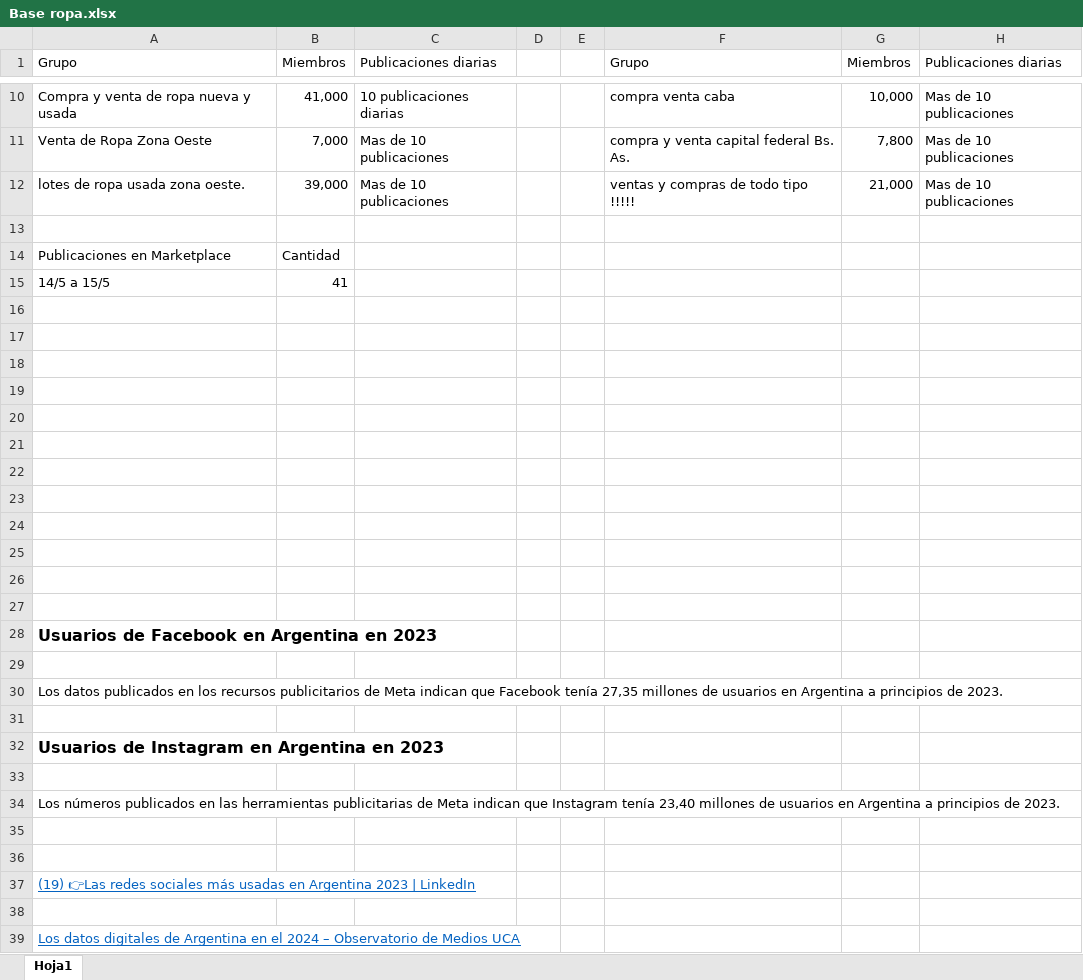
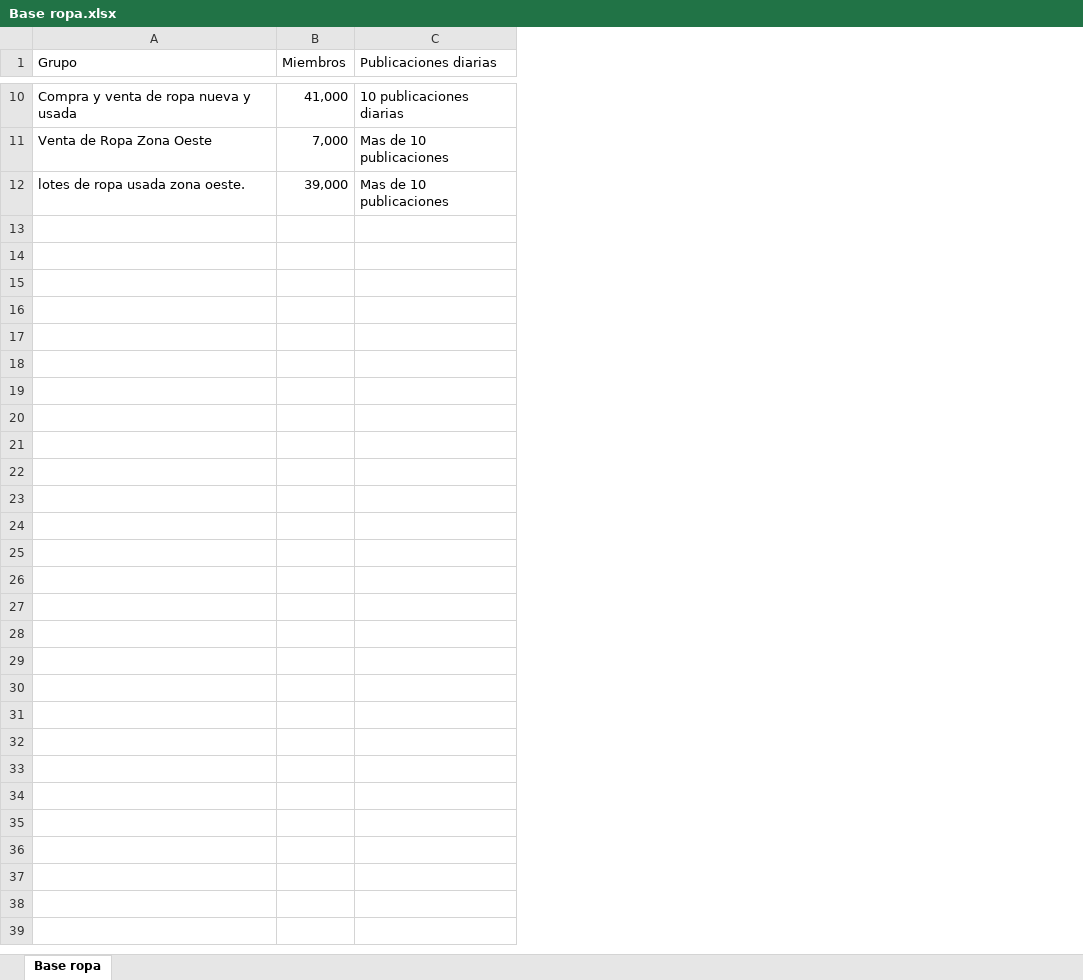
Before and after one commit to JuanSol26/Solinas, an Excel workbook: Base ropa.xlsx, sheet Base ropa, drawn as a sheet; only a part is shown, gaps mark what is left out; values as stored, in another font and other column widths than the file's, no borders; the diff names each change by its address in the sheet, - before the commit and + after, or states it on an @@ line.

```diff
--- a/Base ropa.xlsx (sheet Base ropa)
+++ b/Base ropa.xlsx (sheet Base ropa)
-sheet tab: Hoja1
+sheet tab: Base ropa
-column D, empty
-column E, empty
-column F (Grupo), rows 10-12: compra venta caba | compra y venta capital federal Bs. As. | ventas y compras de todo tipo !!!!!
-column G (Miembros), rows 10-12: 10,000 | 7,800 | 21,000
-column H (Publicaciones diarias), rows 10-12: all Mas de 10 publicaciones
-row 13: (empty)
-row 14: Publicaciones en Marketplace | Cantidad
-row 15: 14/5 a 15/5 | 41
-row 16: (empty)
-row 17: (empty)
-row 18: (empty)
-row 19: (empty)
-row 20: (empty)
-row 21: (empty)
-row 22: (empty)
-row 23: (empty)
-row 24: (empty)
-row 25: (empty)
-row 26: (empty)
-row 27: (empty)
-row 28: Usuarios de Facebook en Argentina en 2023
-row 29: (empty)
-row 30: Los datos publicados en los recursos publicitarios de Meta indican que Facebook tenía 27,35 millones de usuarios en Argentina a principios de 2023.
-row 31: (empty)
-row 32: Usuarios de Instagram en Argentina en 2023
-row 33: (empty)
-row 34: Los números publicados en las herramientas publicitarias de Meta indican que Instagram tenía 23,40 millones de usuarios en Argentina a principios de 2023.
-row 35: (empty)
-row 36: (empty)
-row 37: (19) 👉Las redes sociales más usadas en Argentina 2023 | LinkedIn
-row 38: (empty)
-row 39: Los datos digitales de Argentina en el 2024 – Observatorio de Medios UCA
```
Also changed, not shown: 1 other file.
